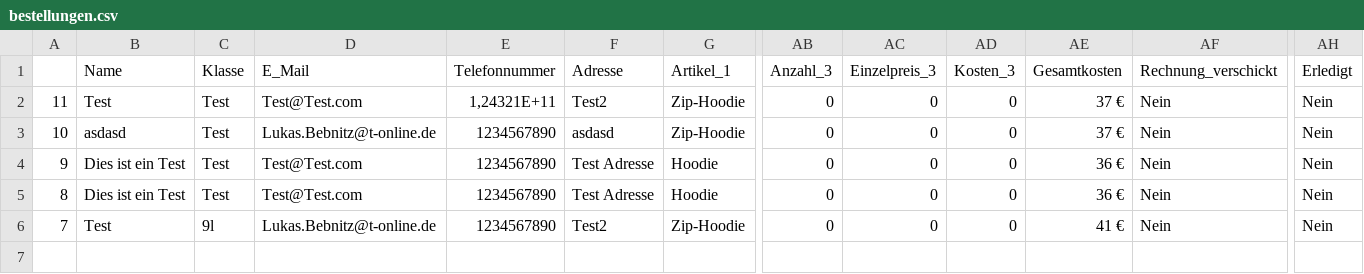
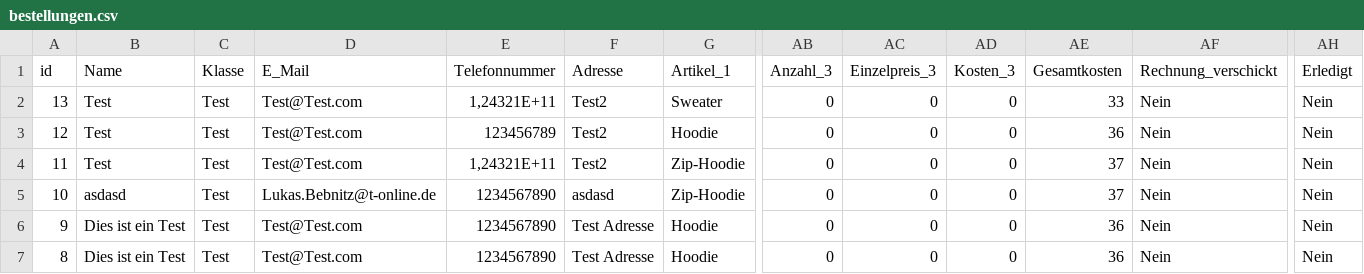
Before and after one commit to Babanitza/Test-Datenbank, a CSV file: bestellungen.csv, drawn as a sheet; only a part is shown, gaps mark what is left out; removed rows and columns are numbered as before the commit, all else as after; rows hold the shown columns only; the diff names each change by its address in the sheet, - before the commit and + after, or states it on an @@ line.

Commit message:
Neue Bestellung

```diff
--- a/bestellungen.csv
+++ b/bestellungen.csv
-A1: (empty)
+A1: id
+row 2: 13 | Test | Test | Test@Test.com | 1,24321E+11 | Test2 | Sweater | 0 | 0 | 0 | 33 | Nein | Nein
+row 3: 12 | Test | Test | Test@Test.com | 123456789 | Test2 | Hoodie | 0 | 0 | 0 | 36 | Nein | Nein
-AE4:AE5 (Gesamtkosten): 37 €
+AE4:AE5 (Gesamtkosten): 37
-AE6:AE7 (Gesamtkosten): 36 €
+AE6:AE7 (Gesamtkosten): 36
-row 6: 7 | Test | 9l | Lukas.Bebnitz@t-online.de | 1234567890 | Test2 | Zip-Hoodie | 0 | 0 | 0 | 41 € | Nein | Nein
```
